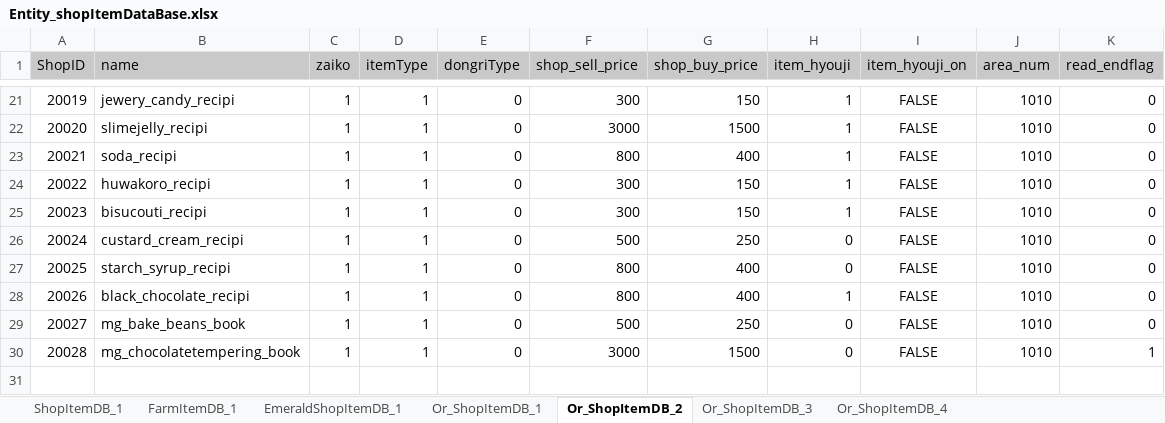
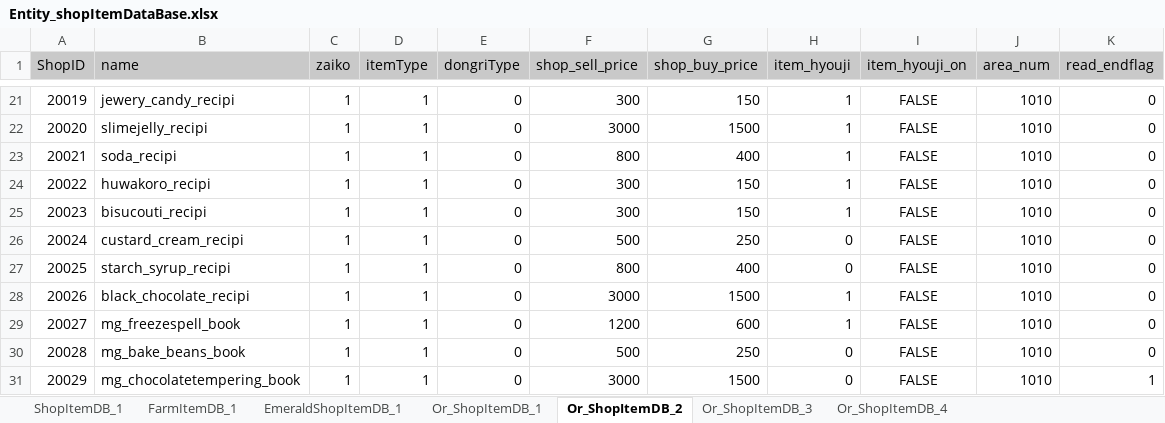
Before and after one commit to matoarita/Okashi_Atlier2, an Excel workbook: Assets/Resources/Excel/Entity_shopItemDataBase.xlsx, sheet Or_ShopItemDB_2, drawn as a sheet; only a part is shown, gaps mark what is left out; values as stored, in another font and other column widths than the file's, no borders; addresses are those after the commit; the diff names each change by its address in the sheet, - before the commit and + after, or states it on an @@ line.

```diff
--- a/Assets/Resources/Excel/Entity_shopItemDataBase.xlsx (sheet Or_ShopItemDB_2)
+++ b/Assets/Resources/Excel/Entity_shopItemDataBase.xlsx (sheet Or_ShopItemDB_2)
-F28 (shop_sell_price): 800
+F28 (shop_sell_price): 3000
-G28 (shop_buy_price): 400
+G28 (shop_buy_price): 1500
+row 29: 20027 | mg_freezespell_book | 1 | 1 | 0 | 1200 | 600 | 1 | FALSE | 1010 | 0
@@ column A (ShopID) renumbered from row 30 down @@
```
Also changed, not shown: sheet Or_ShopItemDB_4, Assets/Resources/Excel/Entity_eventItemDataBase.xlsx, Assets/Resources/Excel/Entity_magicSkillListDataBase.xlsx, 42 other files.
